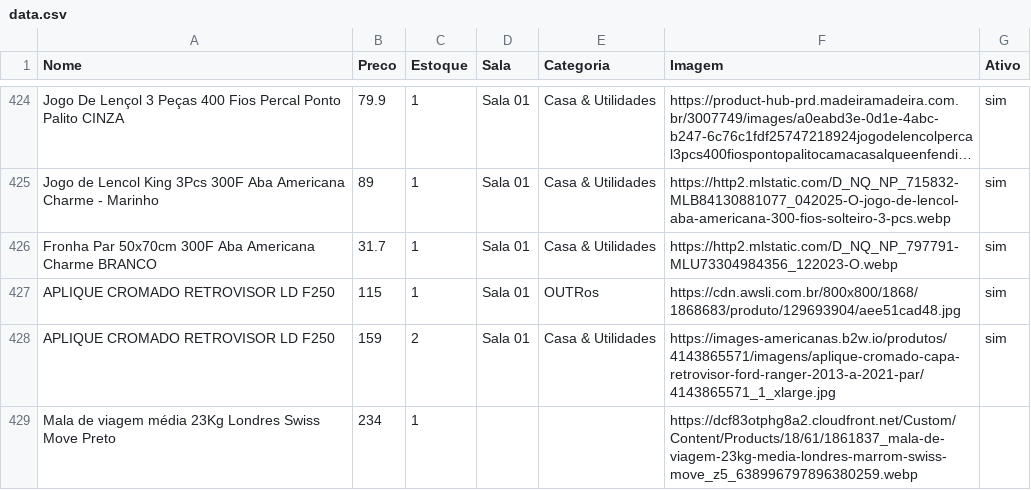
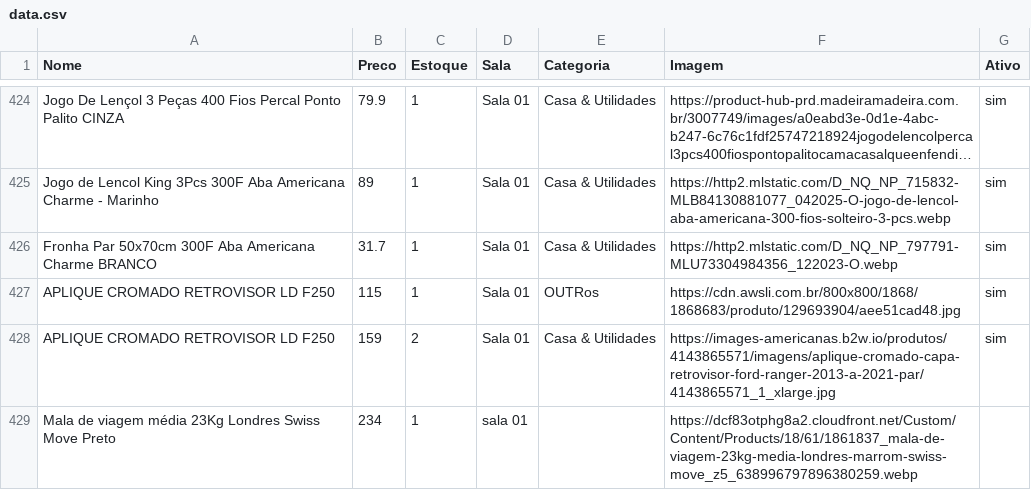
Before and after one commit to lojinhadd/loja, a CSV file: data.csv, drawn as a sheet; only a part is shown, gaps mark what is left out; long unchanged cells end in ….

Commit message:
Auto-sync: planilha atualizada

```diff
--- a/data.csv
+++ b/data.csv
@@ -428,2 +428,2 @@ APLIQUE CROMADO RETROVISOR LD F250,115,1,Sala 01,OUTRos,https://cdn.awsli.com.br
 APLIQUE CROMADO RETROVISOR LD F250,159,2,Sala 01,Casa & Utilidades,https://images-americanas.b2w.io/produtos/4143865571/imagens/aplique-cromado-capa-retrovisor-ford-ranger-2013-a-2021-par/4143865571_1_xlarge.jpg,sim
-Mala de viagem média 23Kg Londres Swiss Move Preto,234,1,,,https://dcf83otphg8a2.cloudfront.net/Custom/Content/Products/18/61/1861837_mala-de-viagem-23kg-media-londres-marrom-swiss-move_z5_638996797896380259.webp,
+Mala de viagem média 23Kg Londres Swiss Move Preto,234,1,sala 01,,https://dcf83otphg8a2.cloudfront.net/Custom/Content/Products/18/61/1861837_mala-de-viagem-23kg-media-londres-marrom-swiss-move_z5_638996797896380259.webp,
```
